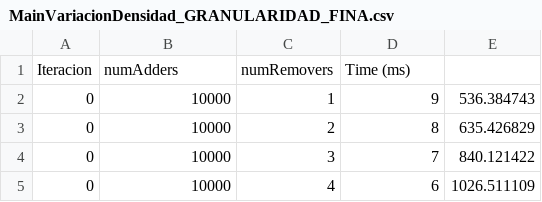
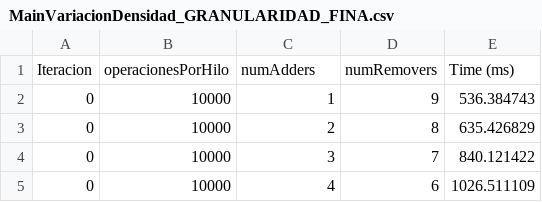
Before and after one commit to juanPabloMiceli/tp_final_concurrente, a CSV file: data/random/MainVariacionDensidad_GRANULARIDAD_FINA.csv, drawn as a sheet; only a part is shown; removed rows and columns are numbered as before the commit, all else as after; the diff names each change by its address in the sheet, - before the commit and + after, or states it on an @@ line.

```diff
--- a/data/random/MainVariacionDensidad_GRANULARIDAD_FINA.csv
+++ b/data/random/MainVariacionDensidad_GRANULARIDAD_FINA.csv
-row 1: Iteracion | numAdders | numRemovers | Time (ms)
+row 1: Iteracion | operacionesPorHilo | numAdders | numRemovers | Time (ms)
```
Also changed, not shown: data/random/MainVariacionDensidad_LOCK_FREE.csv, data/random/MainVariacionDensidad_LOCK_OPTIMISTA.csv, 16 other files.
